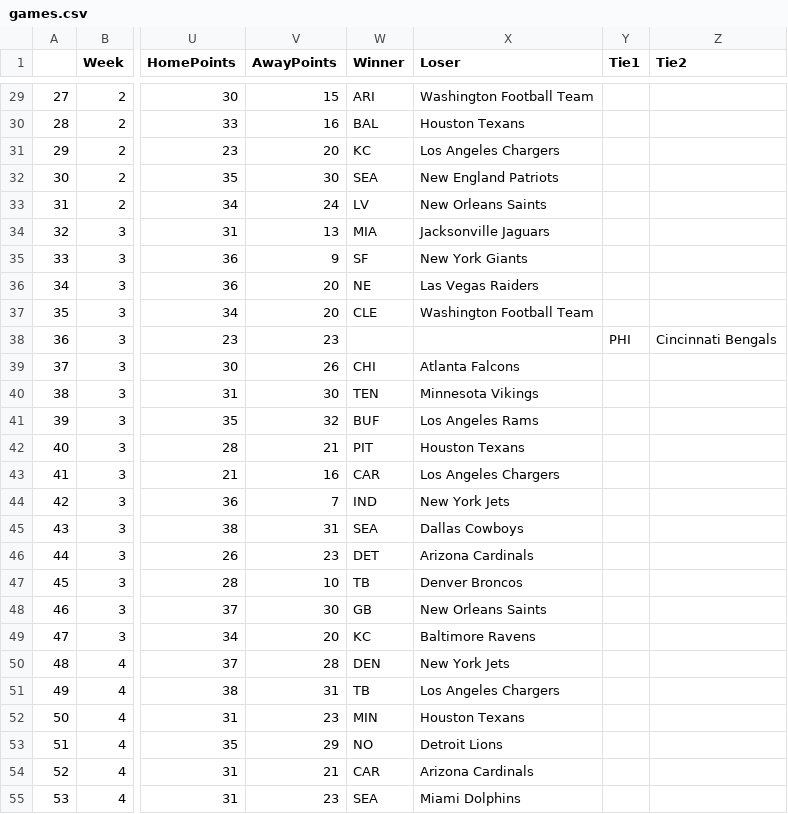
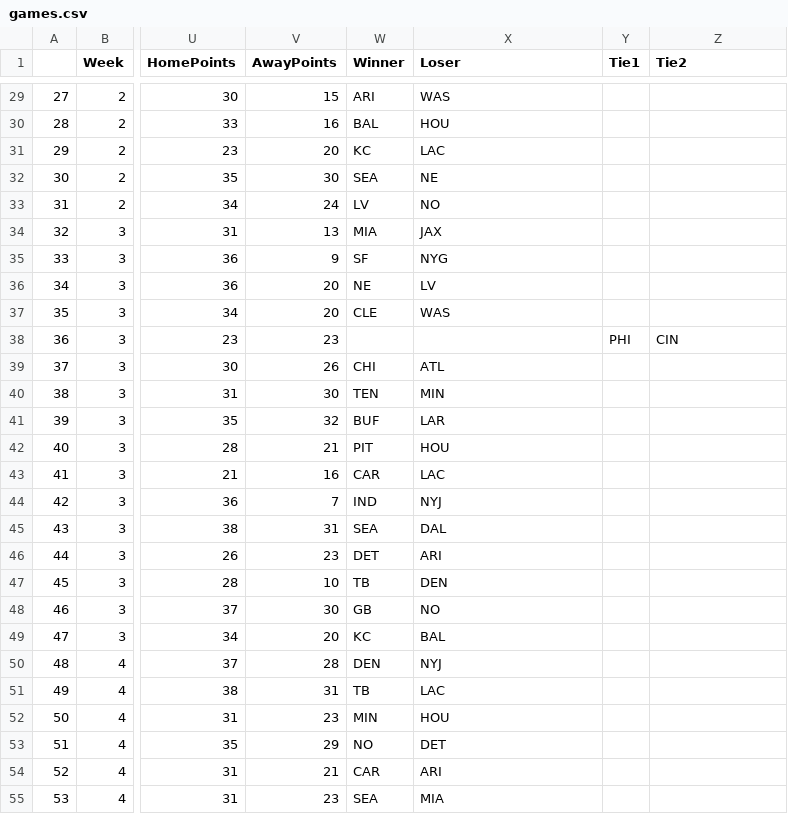
Before and after one commit to knoel0/PFRScraper, a CSV file: games-scrape/games.csv, drawn as a sheet; only a part is shown, gaps mark what is left out; the diff covers the shown part only; the diff names each change by its address in the sheet, - before the commit and + after, or states it on an @@ line.

```diff
--- a/games-scrape/games.csv
+++ b/games-scrape/games.csv
-X29 (Loser): Washington Football Team
+X29 (Loser): WAS
-X30 (Loser): Houston Texans
+X30 (Loser): HOU
-X31 (Loser): Los Angeles Chargers
+X31 (Loser): LAC
-X32 (Loser): New England Patriots
+X32 (Loser): NE
-X33 (Loser): New Orleans Saints
+X33 (Loser): NO
-X34 (Loser): Jacksonville Jaguars
+X34 (Loser): JAX
-X35 (Loser): New York Giants
+X35 (Loser): NYG
-X36 (Loser): Las Vegas Raiders
+X36 (Loser): LV
-X37 (Loser): Washington Football Team
+X37 (Loser): WAS
-Z38 (Tie2): Cincinnati Bengals
+Z38 (Tie2): CIN
-X39 (Loser): Atlanta Falcons
+X39 (Loser): ATL
-X40 (Loser): Minnesota Vikings
+X40 (Loser): MIN
-X41 (Loser): Los Angeles Rams
+X41 (Loser): LAR
-X42 (Loser): Houston Texans
+X42 (Loser): HOU
-X43 (Loser): Los Angeles Chargers
+X43 (Loser): LAC
-X44 (Loser): New York Jets
+X44 (Loser): NYJ
-X45 (Loser): Dallas Cowboys
+X45 (Loser): DAL
-X46 (Loser): Arizona Cardinals
+X46 (Loser): ARI
-X47 (Loser): Denver Broncos
+X47 (Loser): DEN
-X48 (Loser): New Orleans Saints
+X48 (Loser): NO
-X49 (Loser): Baltimore Ravens
+X49 (Loser): BAL
-X50 (Loser): New York Jets
+X50 (Loser): NYJ
-X51 (Loser): Los Angeles Chargers
+X51 (Loser): LAC
-X52 (Loser): Houston Texans
+X52 (Loser): HOU
-X53 (Loser): Detroit Lions
+X53 (Loser): DET
-X54 (Loser): Arizona Cardinals
+X54 (Loser): ARI
-X55 (Loser): Miami Dolphins
+X55 (Loser): MIA
```
Also changed, not shown: 92 edited cells elsewhere in this file, 1 other file.
